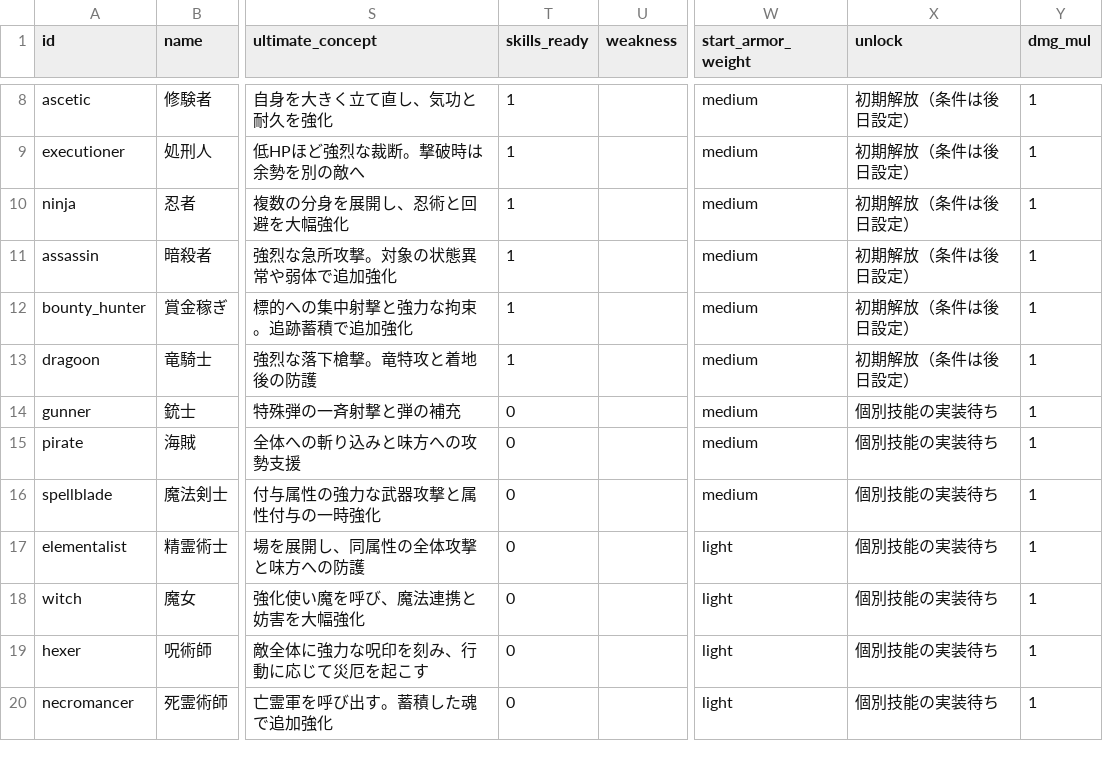
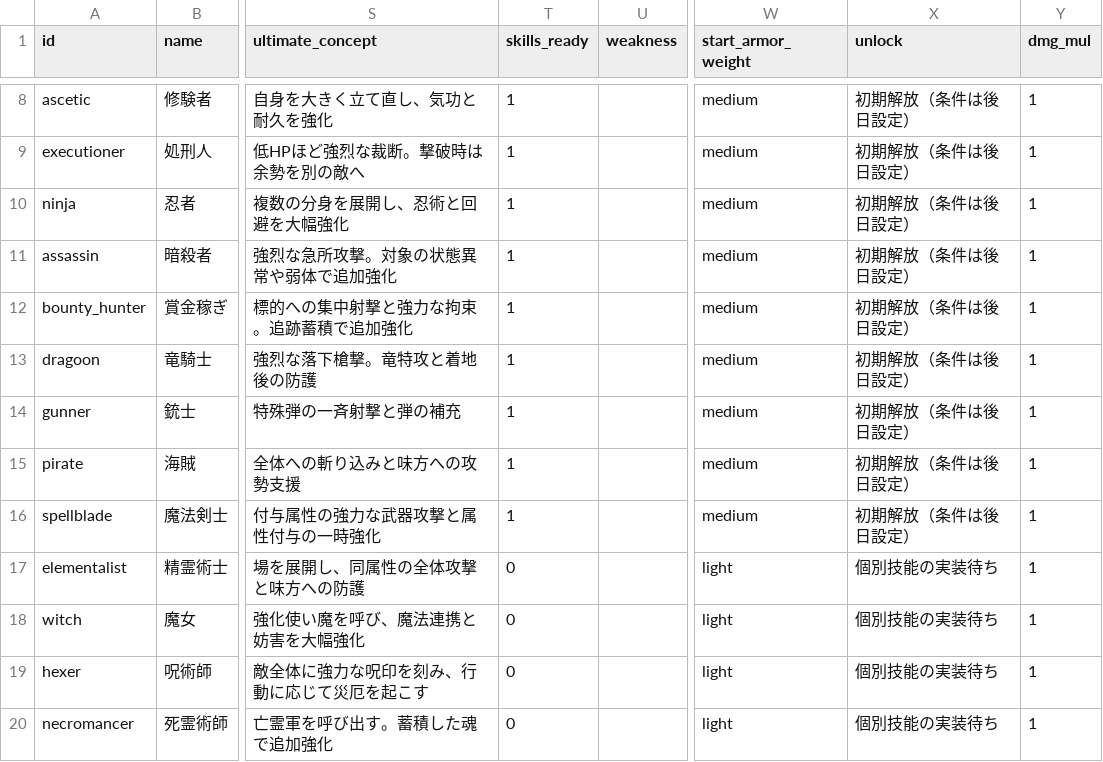
Before and after one commit to MTE317/english-quest, a CSV file: data/jobs_mid.csv, drawn as a sheet; only a part is shown, gaps mark what is left out; the diff names each change by its address in the sheet, - before the commit and + after, or states it on an @@ line.

```diff
--- a/data/jobs_mid.csv
+++ b/data/jobs_mid.csv
-T14:T16 (skills_ready): 0
+T14:T16 (skills_ready): 1
-X14:X16 (unlock): 個別技能の実装待ち
+X14:X16 (unlock): 初期解放（条件は後日設定）
```
Also changed, not shown: data/job_mastery.csv, data/job_unlocks.csv, 20 other files.
